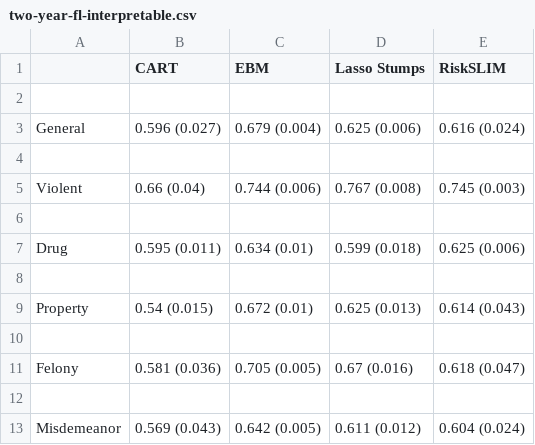
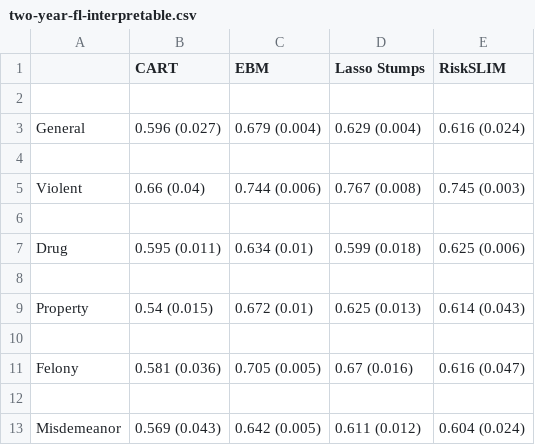
Before and after one commit to BeanHam/2019-interpretable-machine-learning, a CSV file: ky-fl-combined/fl-model/results/interpretable/two-year/two-year-fl-interpretable.csv, drawn as a sheet.

```diff
--- a/ky-fl-combined/fl-model/results/interpretable/two-year/two-year-fl-interpretable.csv
+++ b/ky-fl-combined/fl-model/results/interpretable/two-year/two-year-fl-interpretable.csv
@@ -2,3 +2,3 @@
 
-General,0.596 (0.027),0.679 (0.004),0.625 (0.006),0.616 (0.024)
+General,0.596 (0.027),0.679 (0.004),0.629 (0.004),0.616 (0.024)
 
@@ -10,3 +10,3 @@ Property,0.54 (0.015),0.672 (0.01),0.625 (0.013),0.614 (0.043)
 
-Felony,0.581 (0.036),0.705 (0.005),0.67 (0.016),0.618 (0.047)
+Felony,0.581 (0.036),0.705 (0.005),0.67 (0.016),0.616 (0.047)
 
```
Also changed, not shown: 22 other files.
